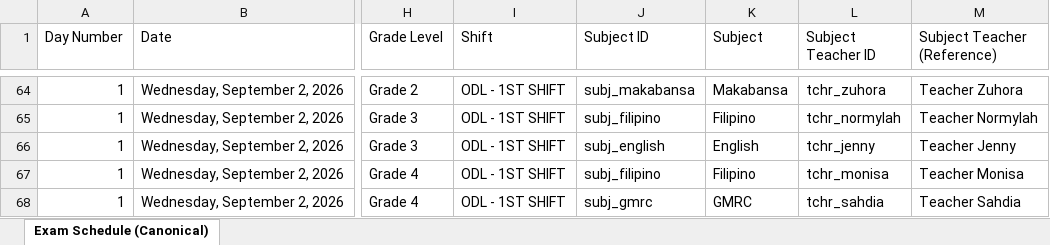
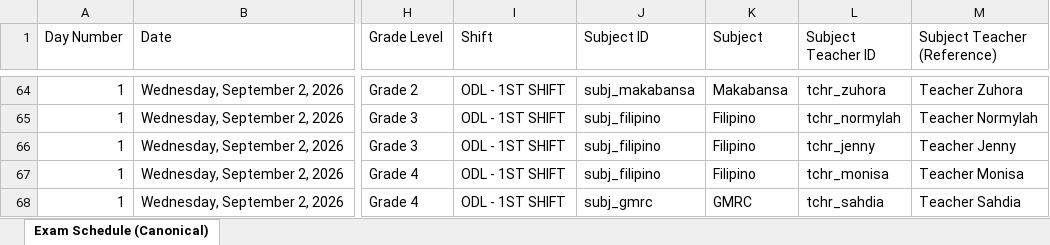
Before and after one commit to zhairel/AMIS-Exam-Scheduler, an Excel workbook: Term_Examination_Schedule_S.Y._2026-2027_Optimized.xlsx, sheet Exam Schedule (Canonical), drawn as a sheet; only a part is shown, gaps mark what is left out; values as stored, in another font and other column widths than the file's, no borders; the diff covers the shown part only; the diff names each change by its address in the sheet, - before the commit and + after, or states it on an @@ line.

```diff
--- a/Term_Examination_Schedule_S.Y._2026-2027_Optimized.xlsx (sheet Exam Schedule (Canonical))
+++ b/Term_Examination_Schedule_S.Y._2026-2027_Optimized.xlsx (sheet Exam Schedule (Canonical))
-J66 (Subject ID): subj_english
+J66 (Subject ID): subj_filipino
-K66 (Subject): English
+K66 (Subject): Filipino
```
Also changed, not shown: 2 added rows and 2 removed rows elsewhere in this sheet, 9 other files.
